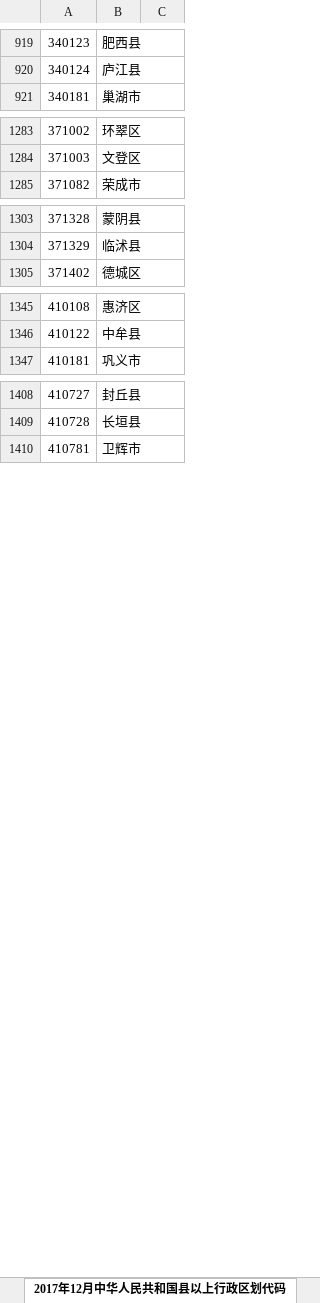
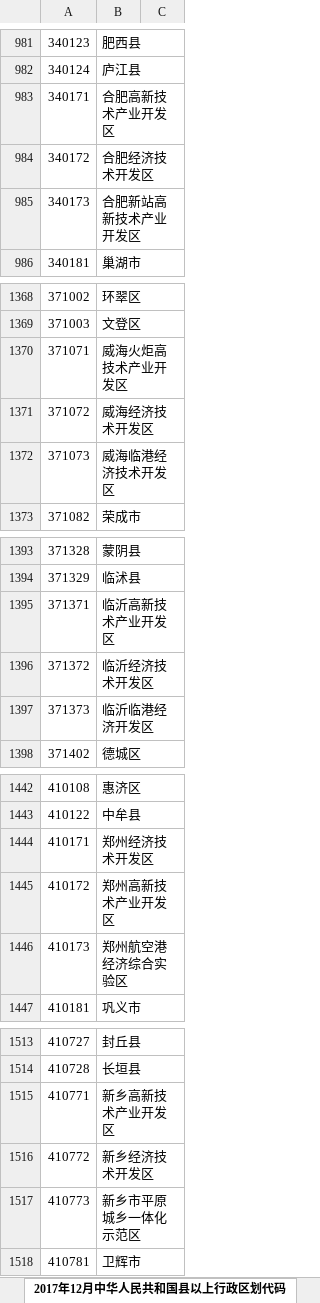
Before and after one commit to Hyhyhyhyhyhyh/CN_area_code_2017, an Excel workbook: 2017年12月中华人民共和国县以上行政区划代码.xlsx, sheet 2017年12月中华人民共和国县以上行政区划代码, drawn as a sheet; only a part is shown, gaps mark what is left out; values as stored, in another font and other column widths than the file's, no borders; the diff covers the shown part only; the diff names each change by its address in the sheet, - before the commit and + after, or states it on an @@ line.

```diff
--- a/2017年12月中华人民共和国县以上行政区划代码.xlsx (sheet 2017年12月中华人民共和国县以上行政区划代码)
+++ b/2017年12月中华人民共和国县以上行政区划代码.xlsx (sheet 2017年12月中华人民共和国县以上行政区划代码)
+row 983: 340171 | 合肥高新技术产业开发区
+row 984: 340172 | 合肥经济技术开发区
+row 985: 340173 | 合肥新站高新技术产业开发区
+row 1370: 371071 | 威海火炬高技术产业开发区
+row 1371: 371072 | 威海经济技术开发区
+row 1372: 371073 | 威海临港经济技术开发区
+row 1395: 371371 | 临沂高新技术产业开发区
+row 1396: 371372 | 临沂经济技术开发区
+row 1397: 371373 | 临沂临港经济开发区
+row 1444: 410171 | 郑州经济技术开发区
+row 1445: 410172 | 郑州高新技术产业开发区
+row 1446: 410173 | 郑州航空港经济综合实验区
+row 1515: 410771 | 新乡高新技术产业开发区
+row 1516: 410772 | 新乡经济技术开发区
+row 1517: 410773 | 新乡市平原城乡一体化示范区
```
Also changed, not shown: 141 added rows and 1 edited cell elsewhere in this sheet, sheet 处理后的数据, 4 other files.
